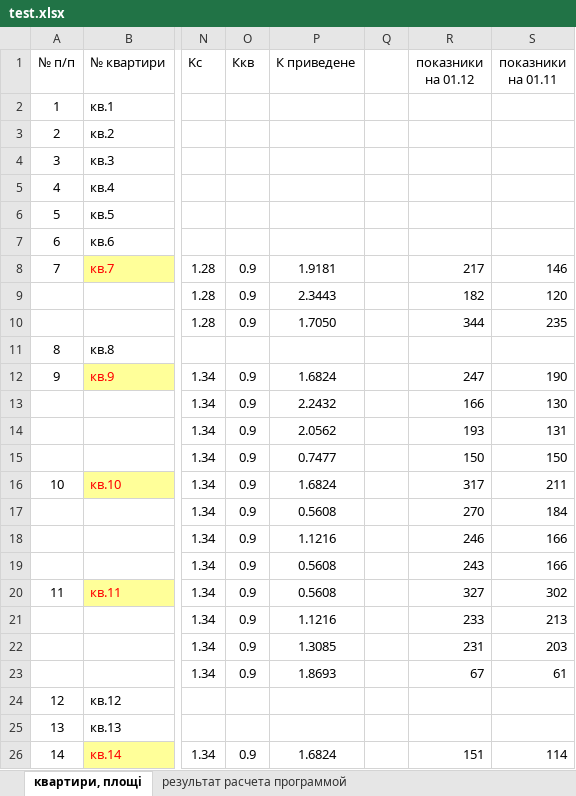
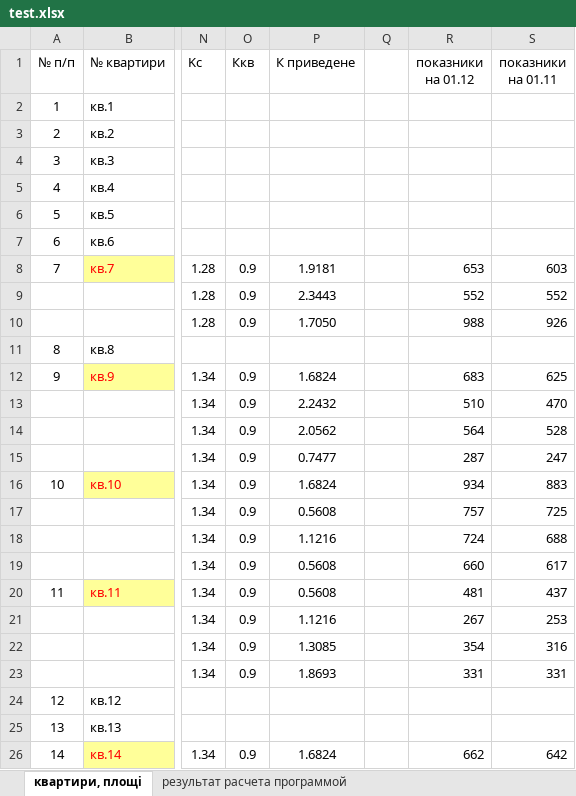
Before and after one commit to Buyn/Sontex, an Excel workbook: Src/Data_files/test.xlsx, sheet квартири, площі, drawn as a sheet; only a part is shown, gaps mark what is left out; values as stored, in another font and other column widths than the file's, no borders; the diff covers the shown part only; the diff names each change by its address in the sheet, - before the commit and + after, or states it on an @@ line.

```diff
--- a/Src/Data_files/test.xlsx (sheet квартири, площі)
+++ b/Src/Data_files/test.xlsx (sheet квартири, площі)
-R8 (показники на 01.12): 217
+R8 (показники на 01.12): 653
-S8 (показники на 01.11): 146
+S8 (показники на 01.11): 603
-R9 (показники на 01.12): 182
+R9 (показники на 01.12): 552
-S9 (показники на 01.11): 120
+S9 (показники на 01.11): 552
-R10 (показники на 01.12): 344
+R10 (показники на 01.12): 988
-S10 (показники на 01.11): 235
+S10 (показники на 01.11): 926
-R12 (показники на 01.12): 247
+R12 (показники на 01.12): 683
-S12 (показники на 01.11): 190
+S12 (показники на 01.11): 625
-R13 (показники на 01.12): 166
+R13 (показники на 01.12): 510
-S13 (показники на 01.11): 130
+S13 (показники на 01.11): 470
-R14 (показники на 01.12): 193
+R14 (показники на 01.12): 564
-S14 (показники на 01.11): 131
+S14 (показники на 01.11): 528
-R15 (показники на 01.12): 150
+R15 (показники на 01.12): 287
-S15 (показники на 01.11): 150
+S15 (показники на 01.11): 247
-R16 (показники на 01.12): 317
+R16 (показники на 01.12): 934
-S16 (показники на 01.11): 211
+S16 (показники на 01.11): 883
-R17 (показники на 01.12): 270
+R17 (показники на 01.12): 757
-S17 (показники на 01.11): 184
+S17 (показники на 01.11): 725
-R18 (показники на 01.12): 246
+R18 (показники на 01.12): 724
-S18 (показники на 01.11): 166
+S18 (показники на 01.11): 688
-R19 (показники на 01.12): 243
+R19 (показники на 01.12): 660
-S19 (показники на 01.11): 166
+S19 (показники на 01.11): 617
-R20 (показники на 01.12): 327
+R20 (показники на 01.12): 481
-S20 (показники на 01.11): 302
+S20 (показники на 01.11): 437
-R21 (показники на 01.12): 233
+R21 (показники на 01.12): 267
-S21 (показники на 01.11): 213
+S21 (показники на 01.11): 253
-R22 (показники на 01.12): 231
+R22 (показники на 01.12): 354
-S22 (показники на 01.11): 203
+S22 (показники на 01.11): 316
-R23 (показники на 01.12): 67
+R23 (показники на 01.12): 331
-S23 (показники на 01.11): 61
+S23 (показники на 01.11): 331
-R26 (показники на 01.12): 151
+R26 (показники на 01.12): 662
-S26 (показники на 01.11): 114
+S26 (показники на 01.11): 642
```
Also changed, not shown: 4 added rows and 147 edited cells elsewhere in this sheet, Src/Data_files/metod01.xlsx, 15 other files.
